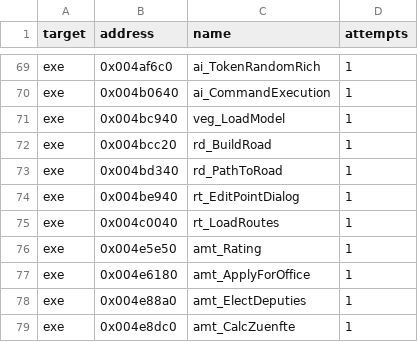
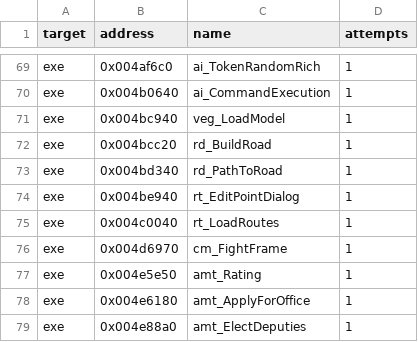
Before and after one commit to andre-tebart/gildegold, a TSV file: ledger/attempts.tsv, drawn as a sheet; only a part is shown, gaps mark what is left out; the shorter side is filled out with more unchanged rows; the diff names each change by its address in the sheet, - before the commit and + after, or states it on an @@ line.

```diff
--- a/ledger/attempts.tsv
+++ b/ledger/attempts.tsv
+row 76: exe | 0x004d6970 | cm_FightFrame | 1
```
Also changed, not shown: ledger/grades.tsv.
